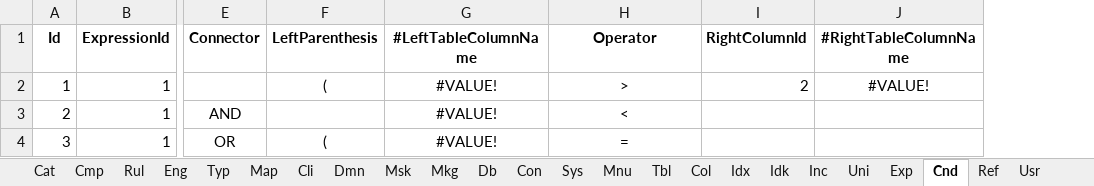
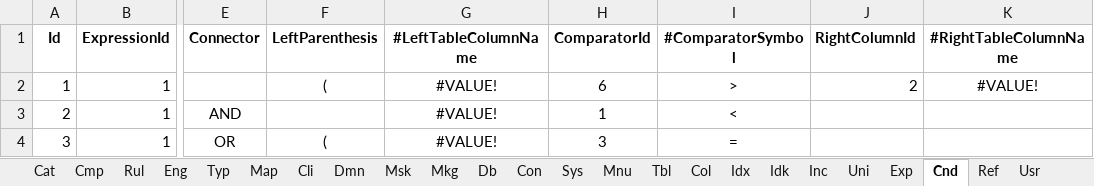
Before and after one commit to joaolabrego/CRUDEX, an Excel workbook: CRUDEX/StaticFiles/Assets/CRUDEX_Novissimo.xlsm, sheet Cnd, drawn as a sheet; only a part is shown, gaps mark what is left out; values as stored, in another font and other column widths than the file's, no borders; addresses are those after the commit; the diff names each change by its address in the sheet, - before the commit and + after, or states it on an @@ line.

```diff
--- a/CRUDEX/StaticFiles/Assets/CRUDEX_Novissimo.xlsm (sheet Cnd)
+++ b/CRUDEX/StaticFiles/Assets/CRUDEX_Novissimo.xlsm (sheet Cnd)
+column H (ComparatorId), rows 2-4: 6 | 1 | 3
-I1: Operator
+I1: #ComparatorSymbol
```
Also changed, not shown: sheet Col, sheet Uni, formulas that keep their value.
